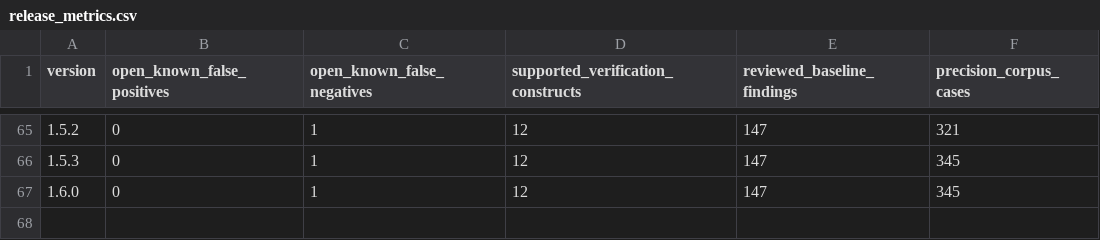
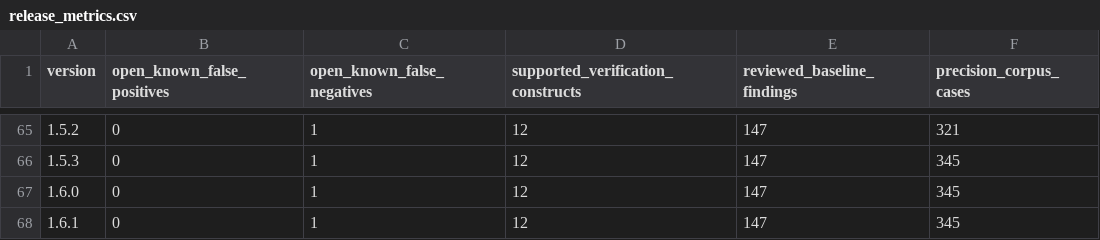
Before and after one commit to mmartign/AdaLang_Analyzer, a CSV file: quality/release_metrics.csv, drawn as a sheet; only a part is shown, gaps mark what is left out.

Commit message:
Release 1.6.1: corrective release for eleven --verify false-safes
Patch release covering b7cb1be:

- Eleven false-safe results in --verify are fixed (FP-086 to FP-094,
  FP-097, FP-098). Every release up to and including 1.6.0 that offers
  --verify is affected; CHANGELOG.md states which Proved_Safe results of
  those versions are not trustworthy.
- Rule findings under --verify come from converged states only (FP-095);
  calls resolving to a null-procedure or expression-function completion
  get their precondition obligation (FP-096).
- New proof paths index-own-range and index-symbolic-bounds; membership
  tests narrow intervals; package-qualified globals are tracked.
- Proof-path evidence: 62 routes over 20 producers.
- SPARKNaCl and libkeccak re-run: zero possible unsoundness and zero
  false positives. The other nine corpora are not re-run yet.

```diff
--- a/quality/release_metrics.csv
+++ b/quality/release_metrics.csv
@@ -67 +67,2 @@ version,open_known_false_positives,open_known_false_negatives,supported_verifica
 1.6.0,0,1,12,147,345
+1.6.1,0,1,12,147,345
```
Also changed, not shown: 4 other files.
